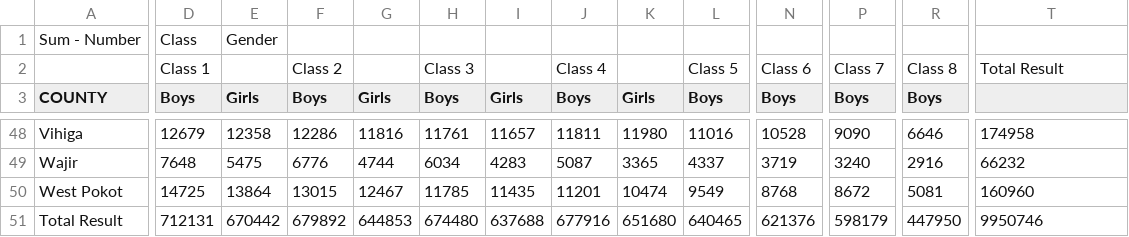
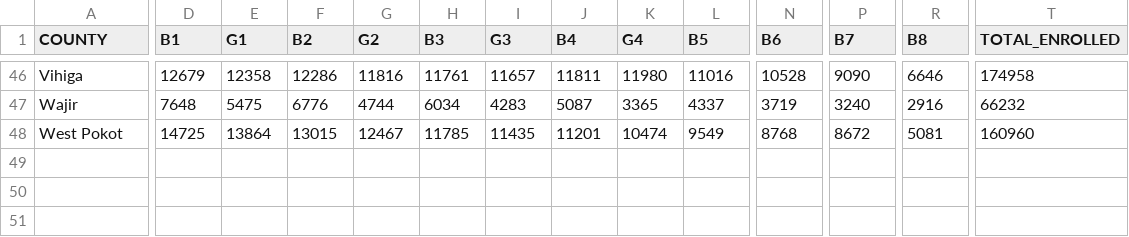
Before and after one commit to hallieliu/map673, a CSV file: module-04/kenya_education_2014.csv, drawn as a sheet; only a part is shown, gaps mark what is left out; removed rows and columns are numbered as before the commit, all else as after; rows hold the shown columns only; the diff covers the shown part only; the diff names each change by its address in the sheet, - before the commit and + after, or states it on an @@ line.

Commit message:
finish data wrangling

```diff
--- a/module-04/kenya_education_2014.csv
+++ b/module-04/kenya_education_2014.csv
-row 1: Sum - Number | Class | Gender
-row 2:  | Class 1 |  | Class 2 |  | Class 3 |  | Class 4 |  | Class 5 | Class 6 | Class 7 | Class 8 | Total Result
-D1: Boys
+D1: B1
-E1: Girls
+E1: G1
-F1: Boys
+F1: B2
-G1: Girls
+G1: G2
-H1: Boys
+H1: B3
-I1: Girls
+I1: G3
-J1: Boys
+J1: B4
-K1: Girls
+K1: G4
-L1: Boys
+L1: B5
-N1: Boys
+N1: B6
-P1: Boys
+P1: B7
-R1: Boys
+R1: B8
-T1: (empty)
+T1: TOTAL_ENROLLED
-row 51: Total Result | 712131 | 670442 | 679892 | 644853 | 674480 | 637688 | 677916 | 651680 | 640465 | 621376 | 598179 | 447950 | 9950746
```
Also changed, not shown: 6 edited cells elsewhere in this file.
